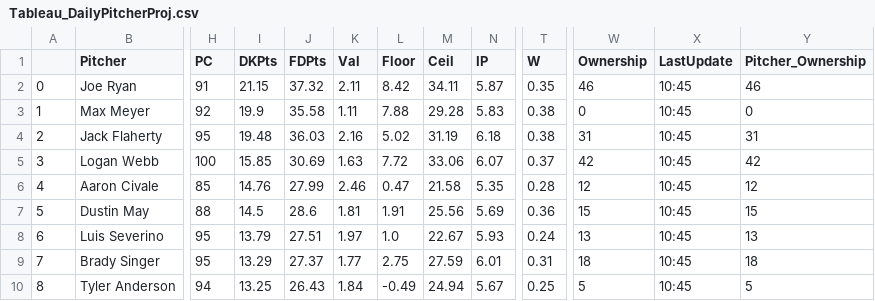
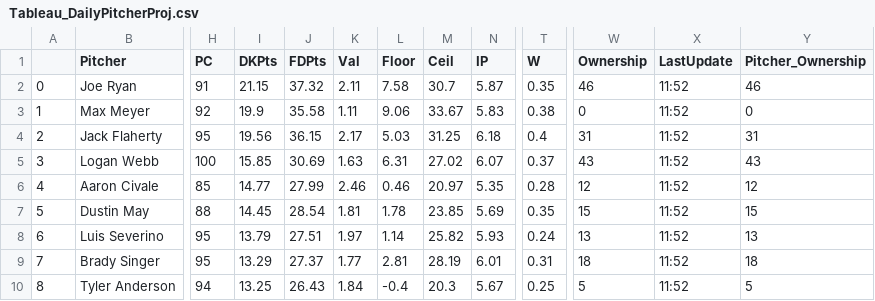
Before and after one commit to JonPGH/slateProj, a CSV file: Data/Tableau_DailyPitcherProj.csv, drawn as a sheet; only a part is shown, gaps mark what is left out; the diff covers the shown part only; the diff names each change by its address in the sheet, - before the commit and + after, or states it on an @@ line.

```diff
--- a/Data/Tableau_DailyPitcherProj.csv
+++ b/Data/Tableau_DailyPitcherProj.csv
-L2 (Floor): 8.42
+L2 (Floor): 7.58
-M2 (Ceil): 34.11
+M2 (Ceil): 30.7
-X2:X10 (LastUpdate): 10:45
+X2:X10 (LastUpdate): 11:52
-L3 (Floor): 7.88
+L3 (Floor): 9.06
-M3 (Ceil): 29.28
+M3 (Ceil): 33.67
-I4 (DKPts): 19.48
+I4 (DKPts): 19.56
-J4 (FDPts): 36.03
+J4 (FDPts): 36.15
-K4 (Val): 2.16
+K4 (Val): 2.17
-L4 (Floor): 5.02
+L4 (Floor): 5.03
-M4 (Ceil): 31.19
+M4 (Ceil): 31.25
-T4 (W): 0.38
+T4 (W): 0.4
-L5 (Floor): 7.72
+L5 (Floor): 6.31
-M5 (Ceil): 33.06
+M5 (Ceil): 27.02
-W5 (Ownership): 42
+W5 (Ownership): 43
-Y5 (Pitcher_Ownership): 42
+Y5 (Pitcher_Ownership): 43
-I6 (DKPts): 14.76
+I6 (DKPts): 14.77
-L6 (Floor): 0.47
+L6 (Floor): 0.46
-M6 (Ceil): 21.58
+M6 (Ceil): 20.97
-I7 (DKPts): 14.5
+I7 (DKPts): 14.45
-J7 (FDPts): 28.6
+J7 (FDPts): 28.54
-L7 (Floor): 1.91
+L7 (Floor): 1.78
-M7 (Ceil): 25.56
+M7 (Ceil): 23.85
-T7 (W): 0.36
+T7 (W): 0.35
-L8 (Floor): 1.0
+L8 (Floor): 1.14
-M8 (Ceil): 22.67
+M8 (Ceil): 25.82
-L9 (Floor): 2.75
+L9 (Floor): 2.81
-M9 (Ceil): 27.59
+M9 (Ceil): 28.19
-L10 (Floor): -0.49
+L10 (Floor): -0.4
-M10 (Ceil): 24.94
+M10 (Ceil): 20.3
```
Also changed, not shown: 23 edited cells elsewhere in this file, Data/Tableau_DailyHitterProj.csv, Data/gameinfo.csv, 3 other files.
